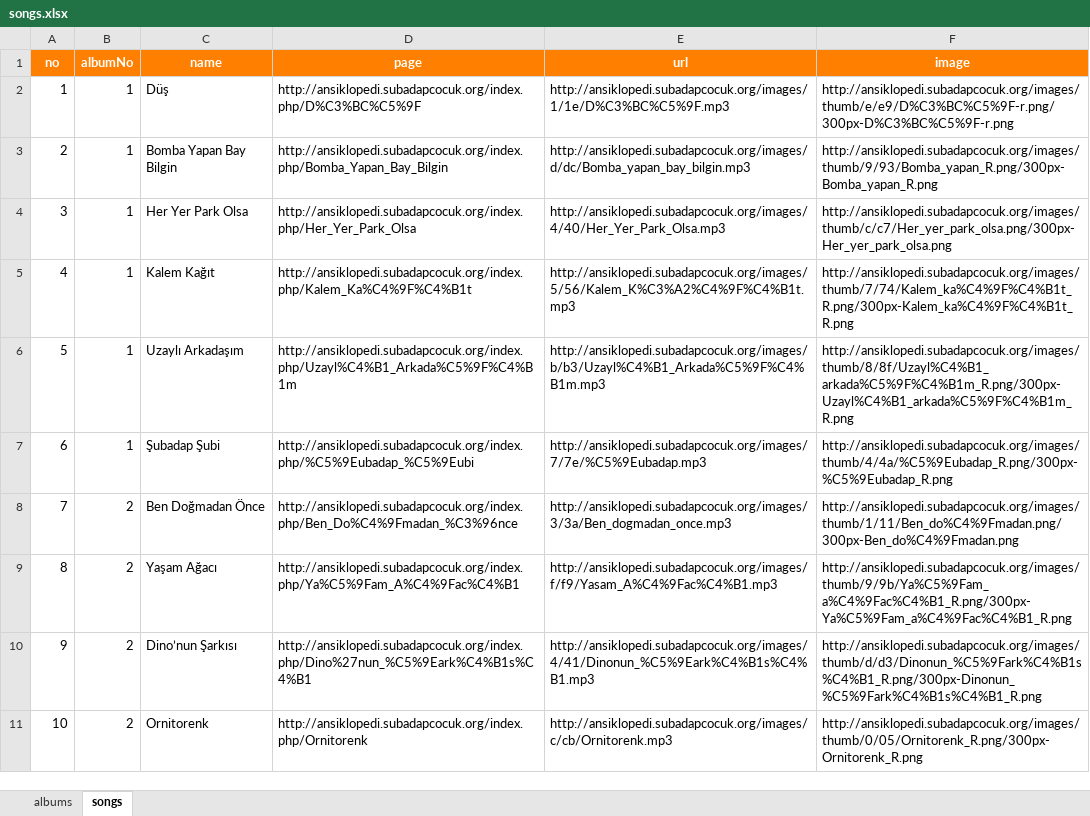
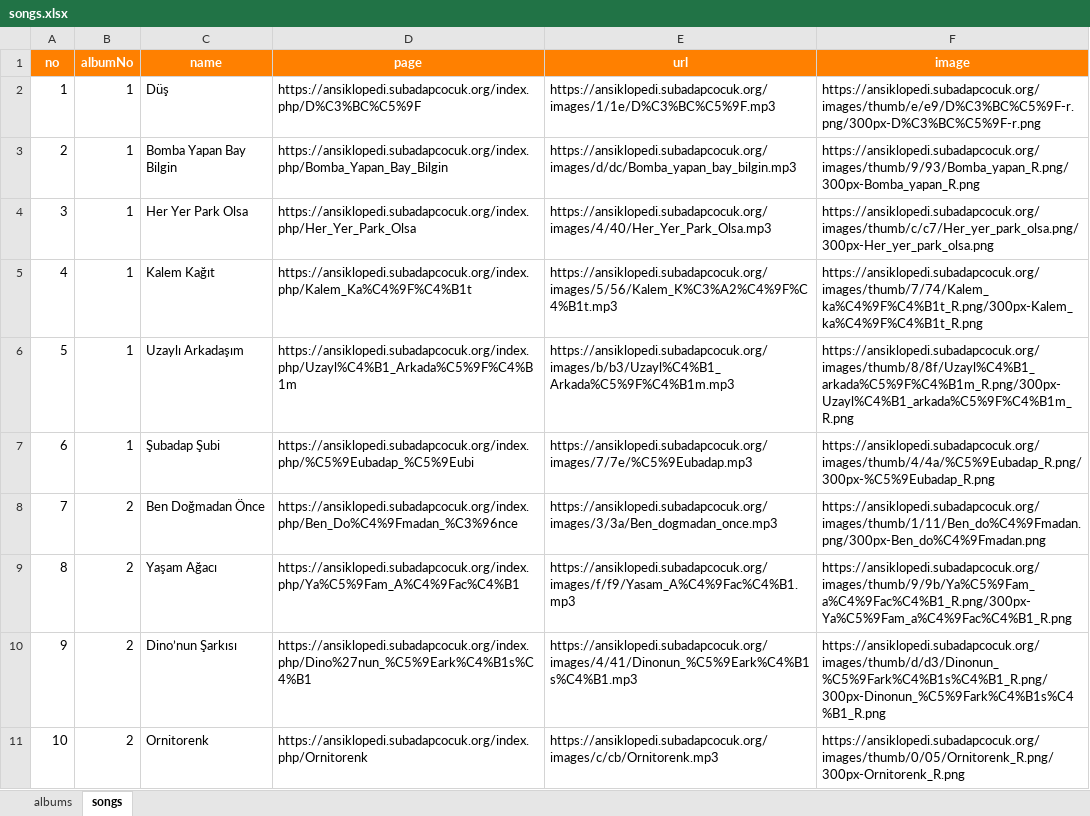
Before and after one commit to subadapcocuk/subadapp, an Excel workbook: data/songs.xlsx, sheet songs, drawn as a sheet; only a part is shown; values as stored, in another font and other column widths than the file's, no borders; the diff covers the shown part only; the diff names each change by its address in the sheet, - before the commit and + after, or states it on an @@ line.

```diff
--- a/data/songs.xlsx (sheet songs)
+++ b/data/songs.xlsx (sheet songs)
-D2 (page): http://ansiklopedi.subadapcocuk.org/index.php/D%C3%BC%C5%9F
+D2 (page): https://ansiklopedi.subadapcocuk.org/index.php/D%C3%BC%C5%9F
-E2 (url): http://ansiklopedi.subadapcocuk.org/images/1/1e/D%C3%BC%C5%9F.mp3
+E2 (url): https://ansiklopedi.subadapcocuk.org/images/1/1e/D%C3%BC%C5%9F.mp3
-F2 (image): http://ansiklopedi.subadapcocuk.org/images/thumb/e/e9/D%C3%BC%C5%9F-r.png/300px-D%C3%BC%C5%9F-r.png
+F2 (image): https://ansiklopedi.subadapcocuk.org/images/thumb/e/e9/D%C3%BC%C5%9F-r.png/300px-D%C3%BC%C5%9F-r.png
-D3 (page): http://ansiklopedi.subadapcocuk.org/index.php/Bomba_Yapan_Bay_Bilgin
+D3 (page): https://ansiklopedi.subadapcocuk.org/index.php/Bomba_Yapan_Bay_Bilgin
-E3 (url): http://ansiklopedi.subadapcocuk.org/images/d/dc/Bomba_yapan_bay_bilgin.mp3
+E3 (url): https://ansiklopedi.subadapcocuk.org/images/d/dc/Bomba_yapan_bay_bilgin.mp3
-F3 (image): http://ansiklopedi.subadapcocuk.org/images/thumb/9/93/Bomba_yapan_R.png/300px-Bomba_yapan_R.png
+F3 (image): https://ansiklopedi.subadapcocuk.org/images/thumb/9/93/Bomba_yapan_R.png/300px-Bomba_yapan_R.png
-D4 (page): http://ansiklopedi.subadapcocuk.org/index.php/Her_Yer_Park_Olsa
+D4 (page): https://ansiklopedi.subadapcocuk.org/index.php/Her_Yer_Park_Olsa
-E4 (url): http://ansiklopedi.subadapcocuk.org/images/4/40/Her_Yer_Park_Olsa.mp3
+E4 (url): https://ansiklopedi.subadapcocuk.org/images/4/40/Her_Yer_Park_Olsa.mp3
-F4 (image): http://ansiklopedi.subadapcocuk.org/images/thumb/c/c7/Her_yer_park_olsa.png/300px-Her_yer_park_olsa.png
+F4 (image): https://ansiklopedi.subadapcocuk.org/images/thumb/c/c7/Her_yer_park_olsa.png/300px-Her_yer_park_olsa.png
-D5 (page): http://ansiklopedi.subadapcocuk.org/index.php/Kalem_Ka%C4%9F%C4%B1t
+D5 (page): https://ansiklopedi.subadapcocuk.org/index.php/Kalem_Ka%C4%9F%C4%B1t
-E5 (url): http://ansiklopedi.subadapcocuk.org/images/5/56/Kalem_K%C3%A2%C4%9F%C4%B1t.mp3
+E5 (url): https://ansiklopedi.subadapcocuk.org/images/5/56/Kalem_K%C3%A2%C4%9F%C4%B1t.mp3
-F5 (image): http://ansiklopedi.subadapcocuk.org/images/thumb/7/74/Kalem_ka%C4%9F%C4%B1t_R.png/300px-Kalem_ka%C4%9F%C4%B1t_R.png
+F5 (image): https://ansiklopedi.subadapcocuk.org/images/thumb/7/74/Kalem_ka%C4%9F%C4%B1t_R.png/300px-Kalem_ka%C4%9F%C4%B1t_R.png
-D6 (page): http://ansiklopedi.subadapcocuk.org/index.php/Uzayl%C4%B1_Arkada%C5%9F%C4%B1m
+D6 (page): https://ansiklopedi.subadapcocuk.org/index.php/Uzayl%C4%B1_Arkada%C5%9F%C4%B1m
-E6 (url): http://ansiklopedi.subadapcocuk.org/images/b/b3/Uzayl%C4%B1_Arkada%C5%9F%C4%B1m.mp3
+E6 (url): https://ansiklopedi.subadapcocuk.org/images/b/b3/Uzayl%C4%B1_Arkada%C5%9F%C4%B1m.mp3
-F6 (image): http://ansiklopedi.subadapcocuk.org/images/thumb/8/8f/Uzayl%C4%B1_arkada%C5%9F%C4%B1m_R.png/300px-Uzayl%C4%B1_arkada%C5%9F%C4%B1m_R.png
+F6 (image): https://ansiklopedi.subadapcocuk.org/images/thumb/8/8f/Uzayl%C4%B1_arkada%C5%9F%C4%B1m_R.png/300px-Uzayl%C4%B1_arkada%C5%9F%C4%B1m_R.png
-D7 (page): http://ansiklopedi.subadapcocuk.org/index.php/%C5%9Eubadap_%C5%9Eubi
+D7 (page): https://ansiklopedi.subadapcocuk.org/index.php/%C5%9Eubadap_%C5%9Eubi
-E7 (url): http://ansiklopedi.subadapcocuk.org/images/7/7e/%C5%9Eubadap.mp3
+E7 (url): https://ansiklopedi.subadapcocuk.org/images/7/7e/%C5%9Eubadap.mp3
-F7 (image): http://ansiklopedi.subadapcocuk.org/images/thumb/4/4a/%C5%9Eubadap_R.png/300px-%C5%9Eubadap_R.png
+F7 (image): https://ansiklopedi.subadapcocuk.org/images/thumb/4/4a/%C5%9Eubadap_R.png/300px-%C5%9Eubadap_R.png
-D8 (page): http://ansiklopedi.subadapcocuk.org/index.php/Ben_Do%C4%9Fmadan_%C3%96nce
+D8 (page): https://ansiklopedi.subadapcocuk.org/index.php/Ben_Do%C4%9Fmadan_%C3%96nce
-E8 (url): http://ansiklopedi.subadapcocuk.org/images/3/3a/Ben_dogmadan_once.mp3
+E8 (url): https://ansiklopedi.subadapcocuk.org/images/3/3a/Ben_dogmadan_once.mp3
-F8 (image): http://ansiklopedi.subadapcocuk.org/images/thumb/1/11/Ben_do%C4%9Fmadan.png/300px-Ben_do%C4%9Fmadan.png
+F8 (image): https://ansiklopedi.subadapcocuk.org/images/thumb/1/11/Ben_do%C4%9Fmadan.png/300px-Ben_do%C4%9Fmadan.png
-D9 (page): http://ansiklopedi.subadapcocuk.org/index.php/Ya%C5%9Fam_A%C4%9Fac%C4%B1
+D9 (page): https://ansiklopedi.subadapcocuk.org/index.php/Ya%C5%9Fam_A%C4%9Fac%C4%B1
-E9 (url): http://ansiklopedi.subadapcocuk.org/images/f/f9/Yasam_A%C4%9Fac%C4%B1.mp3
+E9 (url): https://ansiklopedi.subadapcocuk.org/images/f/f9/Yasam_A%C4%9Fac%C4%B1.mp3
-F9 (image): http://ansiklopedi.subadapcocuk.org/images/thumb/9/9b/Ya%C5%9Fam_a%C4%9Fac%C4%B1_R.png/300px-Ya%C5%9Fam_a%C4%9Fac%C4%B1_R.png
+F9 (image): https://ansiklopedi.subadapcocuk.org/images/thumb/9/9b/Ya%C5%9Fam_a%C4%9Fac%C4%B1_R.png/300px-Ya%C5%9Fam_a%C4%9Fac%C4%B1_R.png
-D10 (page): http://ansiklopedi.subadapcocuk.org/index.php/Dino%27nun_%C5%9Eark%C4%B1s%C4%B1
+D10 (page): https://ansiklopedi.subadapcocuk.org/index.php/Dino%27nun_%C5%9Eark%C4%B1s%C4%B1
-E10 (url): http://ansiklopedi.subadapcocuk.org/images/4/41/Dinonun_%C5%9Eark%C4%B1s%C4%B1.mp3
+E10 (url): https://ansiklopedi.subadapcocuk.org/images/4/41/Dinonun_%C5%9Eark%C4%B1s%C4%B1.mp3
-F10 (image): http://ansiklopedi.subadapcocuk.org/images/thumb/d/d3/Dinonun_%C5%9Fark%C4%B1s%C4%B1_R.png/300px-Dinonun_%C5%9Fark%C4%B1s%C4%B1_R.png
+F10 (image): https://ansiklopedi.subadapcocuk.org/images/thumb/d/d3/Dinonun_%C5%9Fark%C4%B1s%C4%B1_R.png/300px-Dinonun_%C5%9Fark%C4%B1s%C4%B1_R.png
-D11 (page): http://ansiklopedi.subadapcocuk.org/index.php/Ornitorenk
+D11 (page): https://ansiklopedi.subadapcocuk.org/index.php/Ornitorenk
-E11 (url): http://ansiklopedi.subadapcocuk.org/images/c/cb/Ornitorenk.mp3
+E11 (url): https://ansiklopedi.subadapcocuk.org/images/c/cb/Ornitorenk.mp3
-F11 (image): http://ansiklopedi.subadapcocuk.org/images/thumb/0/05/Ornitorenk_R.png/300px-Ornitorenk_R.png
+F11 (image): https://ansiklopedi.subadapcocuk.org/images/thumb/0/05/Ornitorenk_R.png/300px-Ornitorenk_R.png
```
Also changed, not shown: 90 edited cells elsewhere in this sheet, 10 other files.
